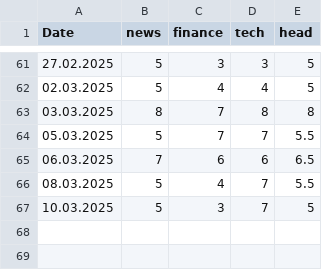
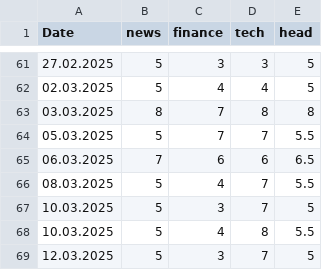
Before and after one commit to soerenml/agent, a CSV file: reports/hist_data.csv, drawn as a sheet; only a part is shown, gaps mark what is left out; the diff names each change by its address in the sheet, - before the commit and + after, or states it on an @@ line.

```diff
--- a/reports/hist_data.csv
+++ b/reports/hist_data.csv
+row 68: 10.03.2025 | 5 | 4 | 8 | 5.5
+row 69: 12.03.2025 | 5 | 3 | 7 | 5
```
Also changed, not shown: 3 other files.
